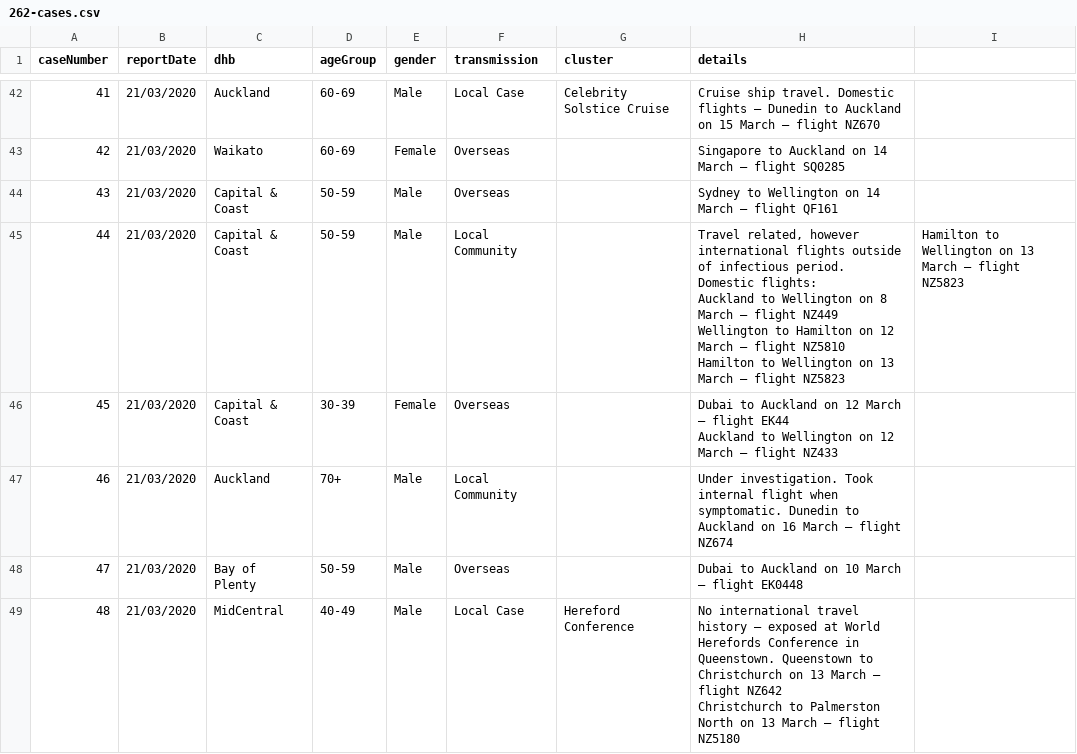
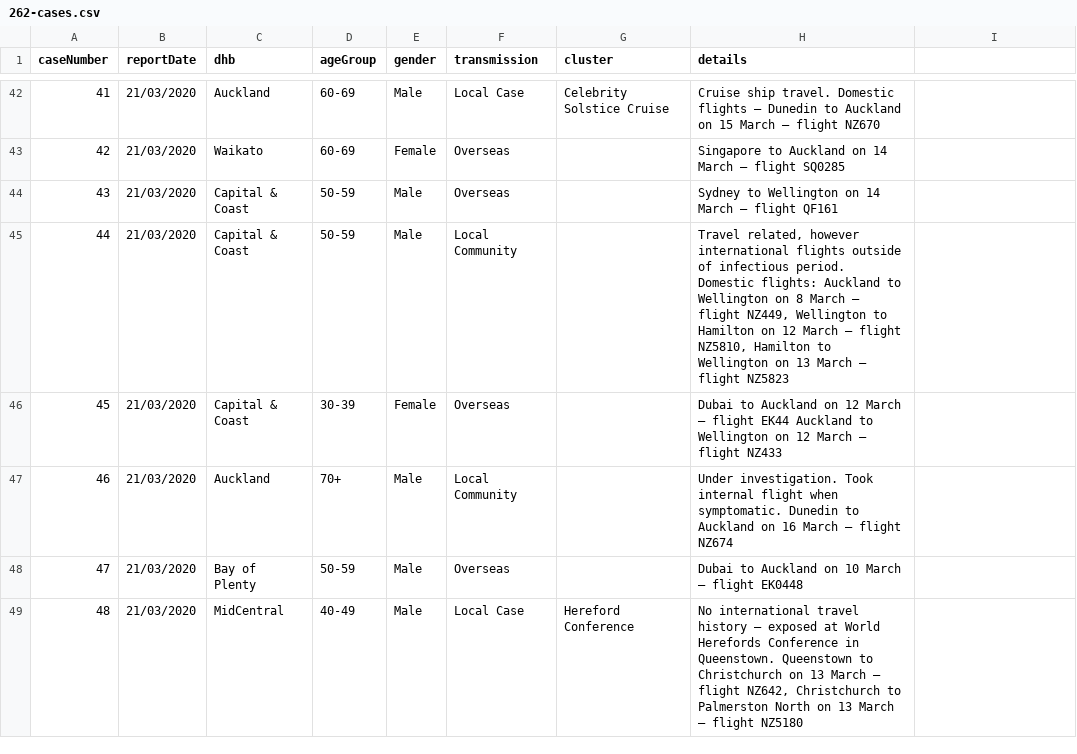
Before and after one commit to stevemanion/nz-covid19-travel-data, a CSV file: data/meta/262-cases.csv, drawn as a sheet; only a part is shown, gaps mark what is left out; ↵ is a line break in a cell; the diff covers the shown part only; the diff names each change by its address in the sheet, - before the commit and + after, or states it on an @@ line.

Commit message:
On top of missing quotes, also needed to remove line breaks and an extra blank column in 262-cases.csv...

```diff
--- a/data/meta/262-cases.csv
+++ b/data/meta/262-cases.csv
-H45 (details): …– flight NZ449 ↵ Wellington to Hamilton on 12 March – flight NZ5810 ↵ Hamilton to…
+H45 (details): …– flight NZ449, Wellington to Hamilton on 12 March – flight NZ5810, Hamilton to…
-I45: Hamilton to Wellington on 13 March – flight NZ5823
+I45: (empty)
-H46 (details): …flight NZ433
+H46 (details): …flight NZ433
-H49 (details): …– flight NZ642 ↵ Christchurch to…
+H49 (details): …– flight NZ642, Christchurch to…
```
Also changed, not shown: 15 edited cells elsewhere in this file.
